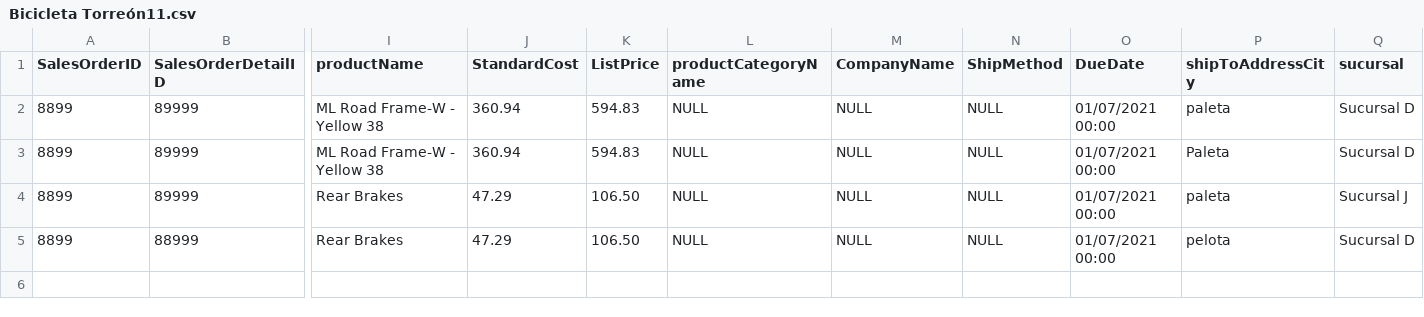
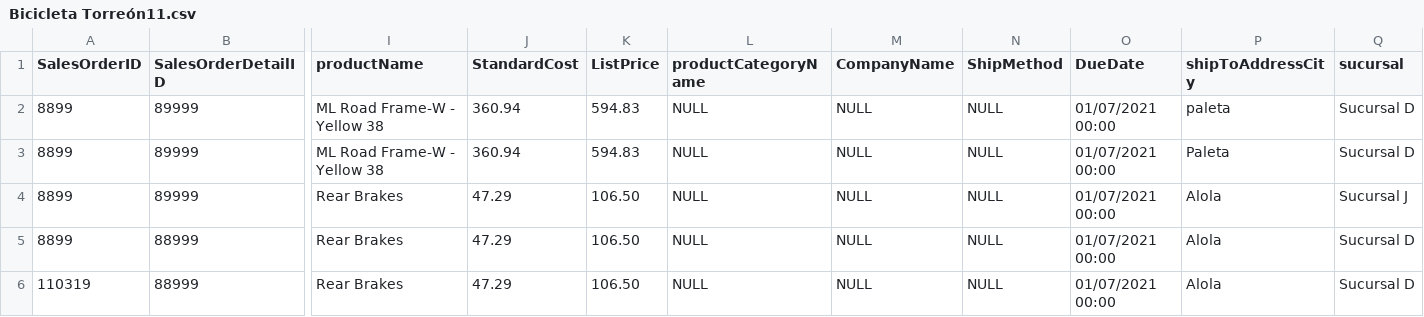
Before and after one commit to milton1999k/mineria-, a CSV file: Bicicleta Torreón11.csv, drawn as a sheet; only a part is shown, gaps mark what is left out; rows hold the shown columns only; the diff names each change by its address in the sheet, - before the commit and + after, or states it on an @@ line.

Commit message:
Update Bicicleta Torreón11.csv

```diff
--- a/Bicicleta Torreón11.csv
+++ b/Bicicleta Torreón11.csv
-P4 (shipToAddressCity): paleta
+P4 (shipToAddressCity): Alola
-P5 (shipToAddressCity): pelota
+P5 (shipToAddressCity): Alola
+row 6: 110319 | 88999 | Rear Brakes | 47.29 | 106.50 | NULL | NULL | NULL | 01/07/2021 00:00 | Alola | Sucursal D
```
